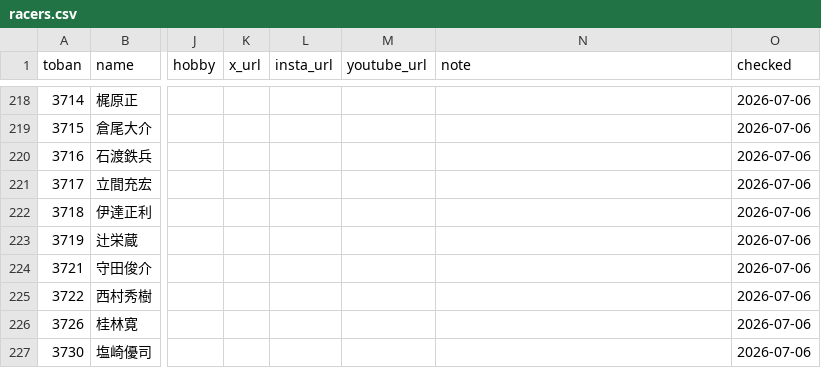
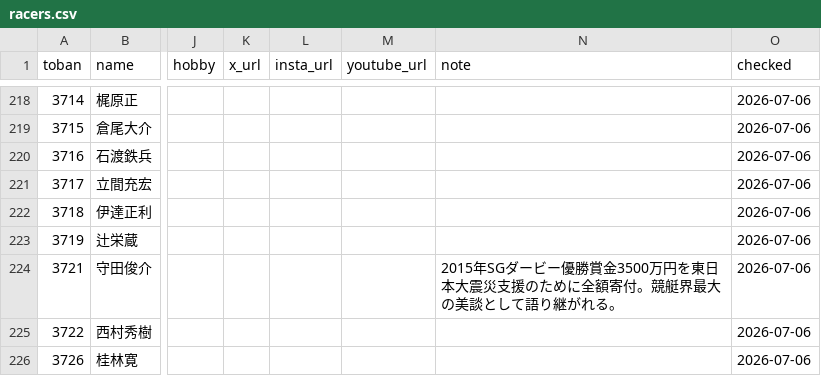
Before and after one commit to bonito323-a11y/funetan, a CSV file: data/racers.csv, drawn as a sheet; only a part is shown, gaps mark what is left out; the shorter side is filled out with more unchanged rows; the diff names each change by its address in the sheet, - before the commit and + after, or states it on an @@ line.

```diff
--- a/data/racers.csv
+++ b/data/racers.csv
-N224 (note): (empty)
+N224 (note): 2015年SGダービー優勝賞金3500万円を東日本大震災支援のために全額寄付。競艇界最大の美談として語り継がれる。
```
Also changed, not shown: data/relations.csv, 14 other files.
